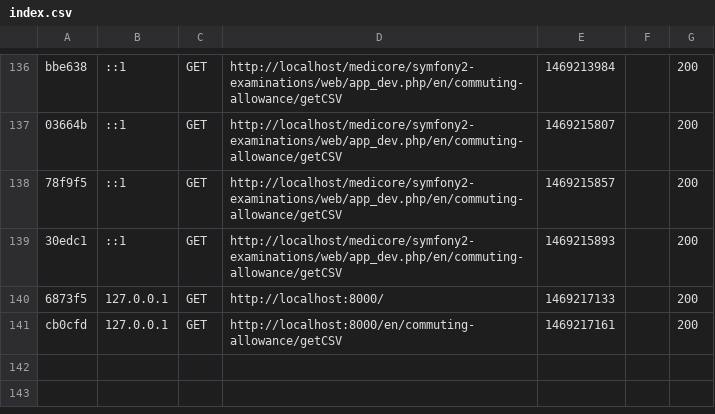
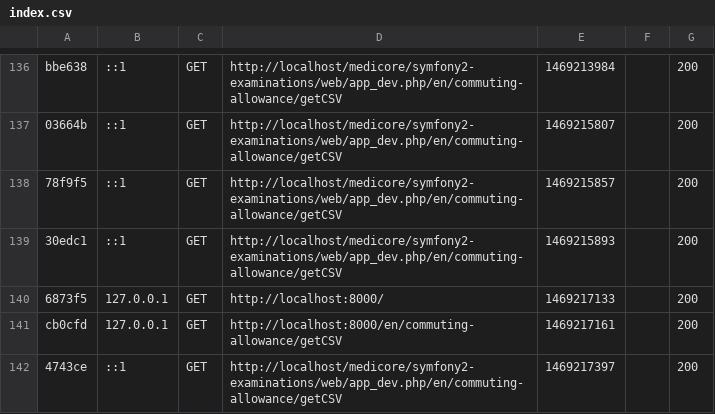
Before and after one commit to Seldar/symfon2-examinations, a CSV file: var/cache/dev/profiler/index.csv, drawn as a sheet; only a part is shown, gaps mark what is left out; the diff names each change by its address in the sheet, - before the commit and + after, or states it on an @@ line.

```diff
--- a/var/cache/dev/profiler/index.csv
+++ b/var/cache/dev/profiler/index.csv
+row 142: 4743ce | ::1 | GET | http://localhost/medicore/symfony2-examinations/web/app_dev.php/en/commuting-allowance/getCSV | 1469217397 |  | 200
```
Also changed, not shown: 2 other files.
